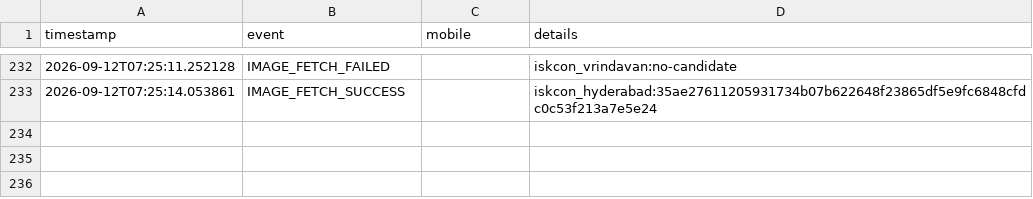
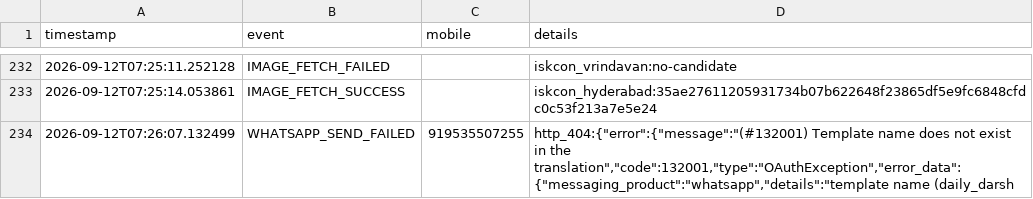
Before and after one commit to mishnit/daily-darshan, a CSV file: csv/logs.csv, drawn as a sheet; only a part is shown, gaps mark what is left out; the diff names each change by its address in the sheet, - before the commit and + after, or states it on an @@ line.

Commit message:
Daily delivery 2026-09-12

```diff
--- a/csv/logs.csv
+++ b/csv/logs.csv
+row 234: 2026-09-12T07:26:07.132499 | WHATSAPP_SEND_FAILED | 919535507255 | http_404:{"error":{"message":"(#132001) Template name does not exist in the translation","code":132001,"type":"OAuthException","error_data":{"messaging_product":"whatsapp","details":"template name (daily_darsh
```
